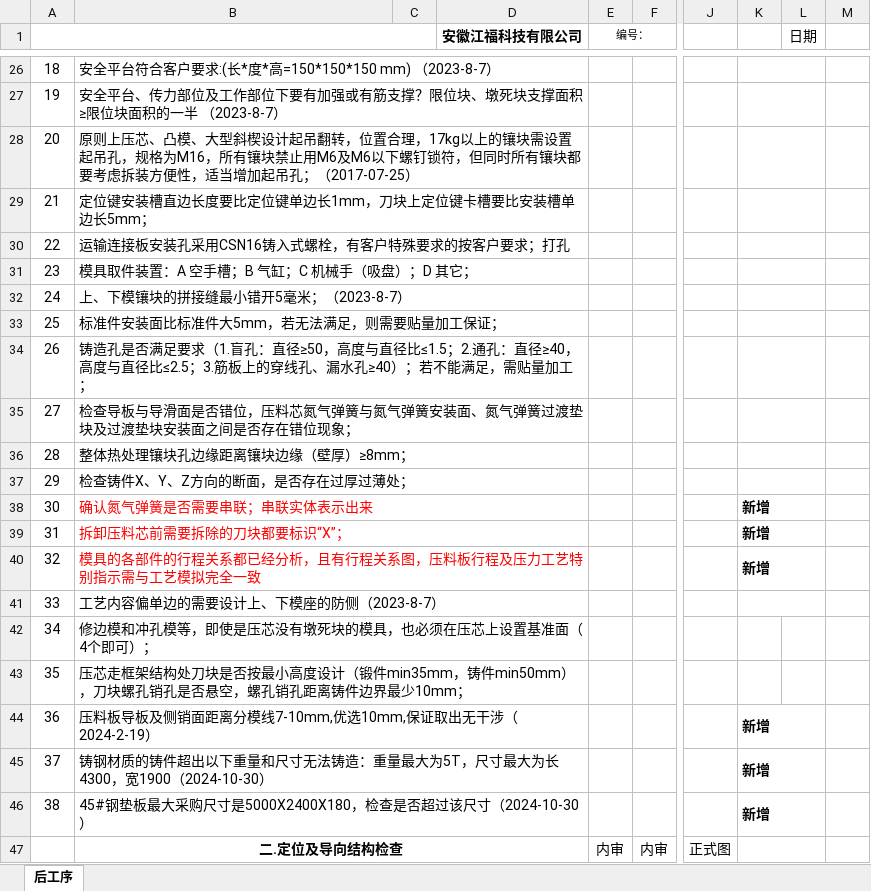
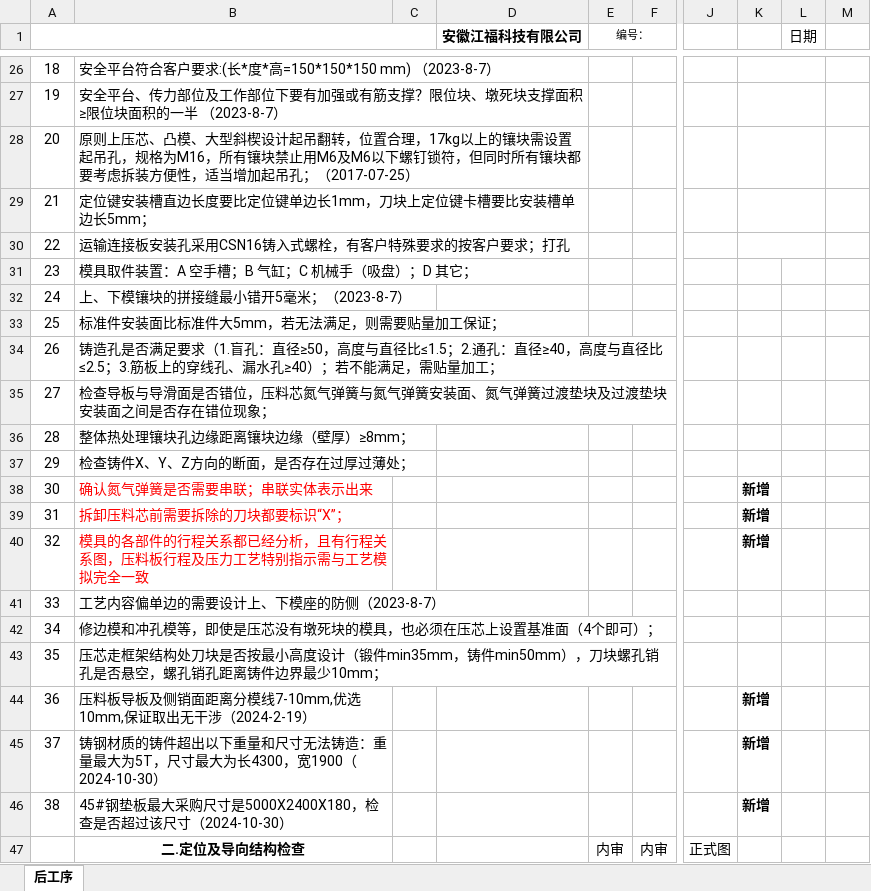
Before and after one commit to tudouzhuang/webprogram, an Excel workbook: project/src/main/resources/static/templates/后工序.xlsx, sheet 后工序, drawn as a sheet; only a part is shown, gaps mark what is left out; values as stored, in another font and other column widths than the file's, no borders; removed rows and columns are numbered as before the commit, all else as after; the diff covers the shown part only; the diff names each change by its address in the sheet, - before the commit and + after, or states it on an @@ line.

```diff
--- a/project/src/main/resources/static/templates/后工序.xlsx (sheet 后工序)
+++ b/project/src/main/resources/static/templates/后工序.xlsx (sheet 后工序)
-B31:D31 merged
-K31:L31 merged
-B32:D32 merged
-K32:L32 merged
-B33:D33 merged
-K33:L33 merged
-B34:D34 merged
-K34:L34 merged
-B35:D35 merged
-K35:L35 merged
-B36:D36 merged
-K36:L36 merged
-B37:D37 merged
-K37:L37 merged
-B38:D38 merged
-K38:L38 merged
-B39:D39 merged
-K39:L39 merged
-B40:D40 merged
-K40:L40 merged
-B41:D41 merged
-K41:L41 merged
-B42:D42 merged
-B43:D43 merged
-B44:D44 merged
-K44:L44 merged
-B45:D45 merged
-K45:L45 merged
-B46:D46 merged
-K46:L46 merged
-B47:D47 merged
-K47:L47 merged
```
Also changed, not shown: 3 added rows, 3 removed rows, 6 edited cells, cell formats and merged cells elsewhere in this sheet, project/src/main/resources/static/templates/包边.xlsx, project/src/main/resources/static/templates/废料滑落检查表.xlsx, 11 other files.
